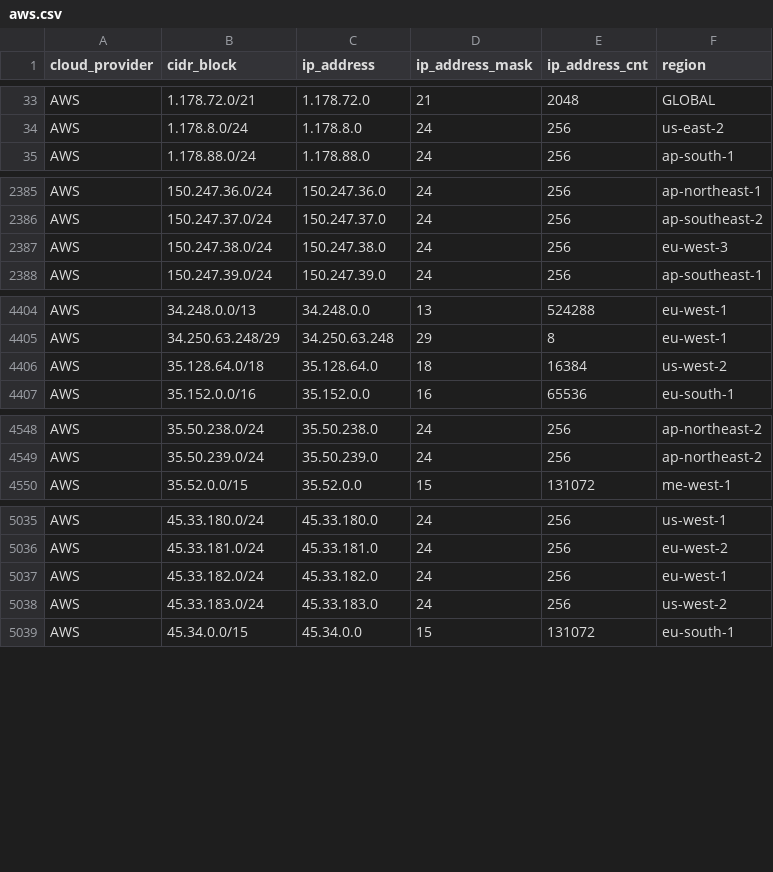
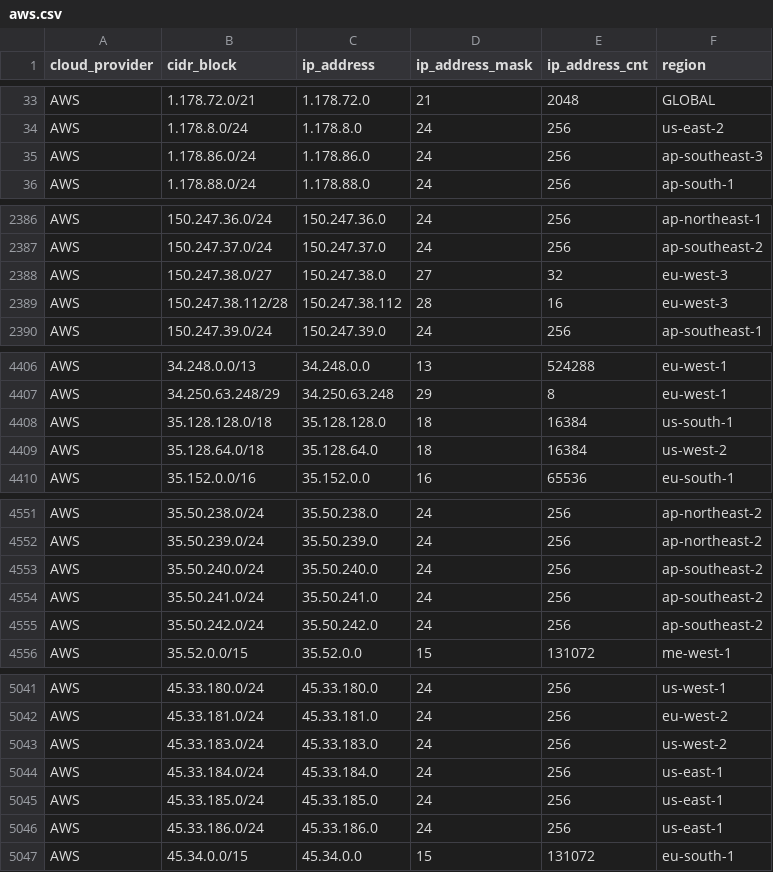
Before and after one commit to danilabs/public-cloud-provider-ip-ranges, a CSV file: data/providers/aws.csv, drawn as a sheet; only a part is shown, gaps mark what is left out; the diff covers the shown part only.

```diff
--- a/data/providers/aws.csv
+++ b/data/providers/aws.csv
@@ -34,2 +34,3 @@ AWS,1.178.72.0/21,1.178.72.0,21,2048,GLOBAL
 AWS,1.178.8.0/24,1.178.8.0,24,256,us-east-2
+AWS,1.178.86.0/24,1.178.86.0,24,256,ap-southeast-3
 AWS,1.178.88.0/24,1.178.88.0,24,256,ap-south-1
@@ -2386,3 +2387,4 @@ AWS,150.247.36.0/24,150.247.36.0,24,256,ap-northeast-1
 AWS,150.247.37.0/24,150.247.37.0,24,256,ap-southeast-2
-AWS,150.247.38.0/24,150.247.38.0,24,256,eu-west-3
+AWS,150.247.38.0/27,150.247.38.0,27,32,eu-west-3
+AWS,150.247.38.112/28,150.247.38.112,28,16,eu-west-3
 AWS,150.247.39.0/24,150.247.39.0,24,256,ap-southeast-1
@@ -4405,2 +4407,3 @@ AWS,34.248.0.0/13,34.248.0.0,13,524288,eu-west-1
 AWS,34.250.63.248/29,34.250.63.248,29,8,eu-west-1
+AWS,35.128.128.0/18,35.128.128.0,18,16384,us-south-1
 AWS,35.128.64.0/18,35.128.64.0,18,16384,us-west-2
@@ -4549,2 +4552,5 @@ AWS,35.50.238.0/24,35.50.238.0,24,256,ap-northeast-2
 AWS,35.50.239.0/24,35.50.239.0,24,256,ap-northeast-2
+AWS,35.50.240.0/24,35.50.240.0,24,256,ap-southeast-2
+AWS,35.50.241.0/24,35.50.241.0,24,256,ap-southeast-2
+AWS,35.50.242.0/24,35.50.242.0,24,256,ap-southeast-2
 AWS,35.52.0.0/15,35.52.0.0,15,131072,me-west-1
@@ -5036,4 +5042,6 @@ AWS,45.33.180.0/24,45.33.180.0,24,256,us-west-1
 AWS,45.33.181.0/24,45.33.181.0,24,256,eu-west-2
-AWS,45.33.182.0/24,45.33.182.0,24,256,eu-west-1
 AWS,45.33.183.0/24,45.33.183.0,24,256,us-west-2
+AWS,45.33.184.0/24,45.33.184.0,24,256,us-east-1
+AWS,45.33.185.0/24,45.33.185.0,24,256,us-east-1
+AWS,45.33.186.0/24,45.33.186.0,24,256,us-east-1
 AWS,45.34.0.0/15,45.34.0.0,15,131072,eu-south-1
```
Also changed, not shown: 1 added row elsewhere in this file, 20 other files.
